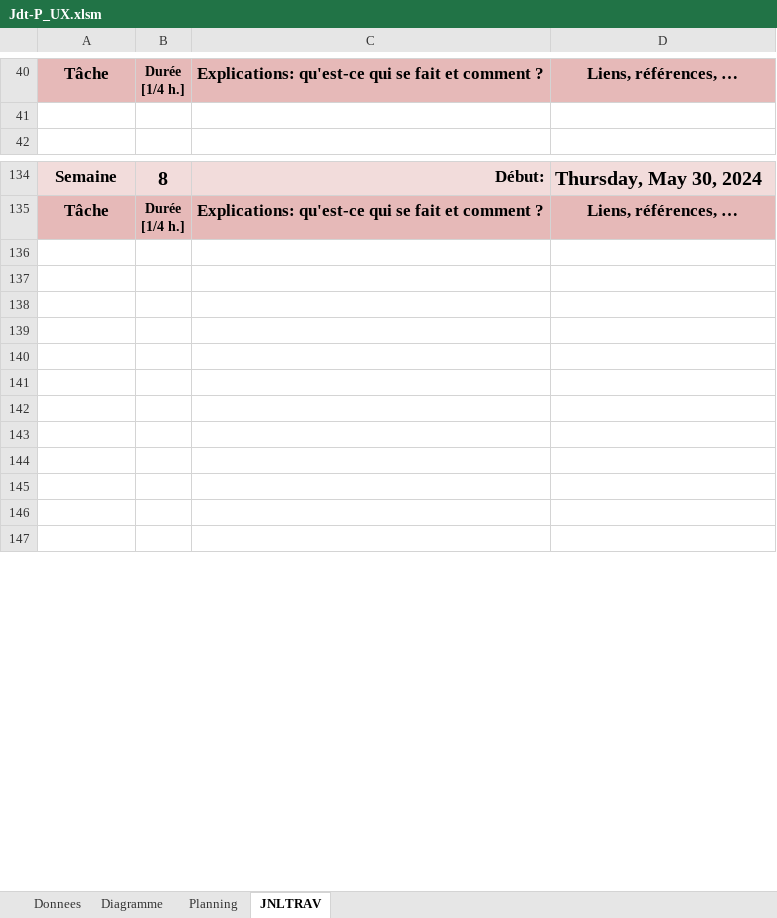
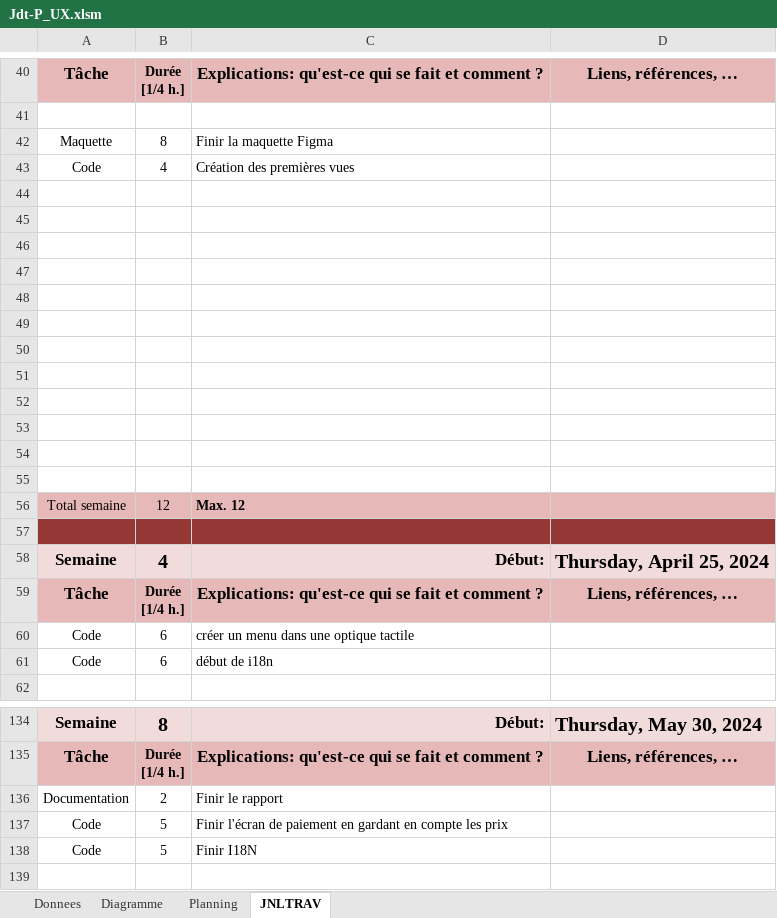
Before and after one commit to YannScerri/UX-RATP, an Excel workbook: Jdt-P_UX.xlsm, sheet JNLTRAV, drawn as a sheet; only a part is shown, gaps mark what is left out; the shorter side is filled out with more unchanged rows; values as stored, in another font and other column widths than the file's, no borders; charts and pictures not drawn; the diff covers the shown part only; the diff names each change by its address in the sheet, - before the commit and + after, or states it on an @@ line.

```diff
--- a/Jdt-P_UX.xlsm (sheet JNLTRAV)
+++ b/Jdt-P_UX.xlsm (sheet JNLTRAV)
+row 42: Maquette | 8 | Finir la maquette Figma
+row 43: Code | 4 | Création des premières vues
+row 44: (empty)
+row 45: (empty)
+row 46: (empty)
+row 47: (empty)
+row 48: (empty)
+row 49: (empty)
+row 50: (empty)
+row 51: (empty)
+row 52: (empty)
+row 53: (empty)
+row 54: (empty)
+row 55: (empty)
+row 56: Total semaine | 12 | Max. 12
+row 57: (empty)
+row 60: Code | 6 | créer un menu dans une optique tactile
+row 61: Code | 6 | début de i18n
+row 136: Documentation | 2 | Finir le rapport
+row 137: Code | 5 | Finir l'écran de paiement en gardant en compte les prix
+row 138: Code | 5 | Finir I18N
```
Also changed, not shown: 1 added row, 22 removed rows and 8 edited cells elsewhere in this sheet, sheet Planning, sheet Diagramme, sheet Donnees, charts or pictures, 45 other files.
